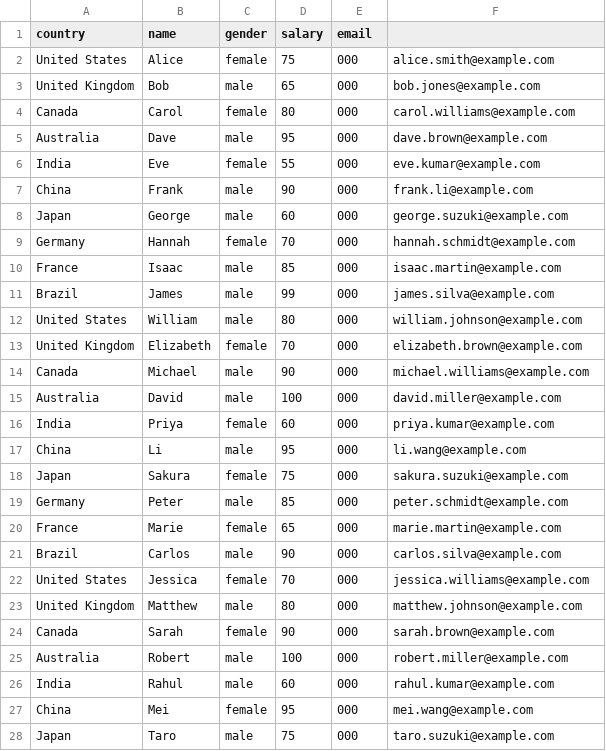
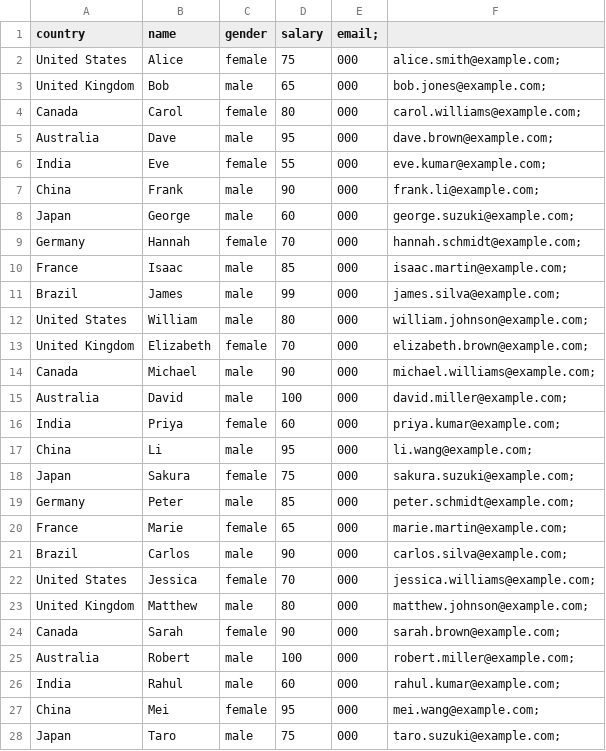
Before and after one commit to mohammadarabnejad1984/Sample-data, a CSV file: sample.csv, drawn as a sheet; only a part is shown; the diff covers the shown part only.

Commit message:
Update sample.csv

```diff
--- a/sample.csv
+++ b/sample.csv
@@ -1,28 +1,28 @@
-country,name,gender,salary,email
-United States,Alice,female,75,000,alice.smith@example.com
-United Kingdom,Bob,male,65,000,bob.jones@example.com
-Canada,Carol,female,80,000,carol.williams@example.com
-Australia,Dave,male,95,000,dave.brown@example.com
-India,Eve,female,55,000,eve.kumar@example.com
-China,Frank,male,90,000,frank.li@example.com
-Japan,George,male,60,000,george.suzuki@example.com
-Germany,Hannah,female,70,000,hannah.schmidt@example.com
-France,Isaac,male,85,000,isaac.martin@example.com
-Brazil,James,male,99,000,james.silva@example.com
-United States,William,male,80,000,william.johnson@example.com
-United Kingdom,Elizabeth,female,70,000,elizabeth.brown@example.com
-Canada,Michael,male,90,000,michael.williams@example.com
-Australia,David,male,100,000,david.miller@example.com
-India,Priya,female,60,000,priya.kumar@example.com
-China,Li,male,95,000,li.wang@example.com
-Japan,Sakura,female,75,000,sakura.suzuki@example.com
-Germany,Peter,male,85,000,peter.schmidt@example.com
-France,Marie,female,65,000,marie.martin@example.com
-Brazil,Carlos,male,90,000,carlos.silva@example.com
-United States,Jessica,female,70,000,jessica.williams@example.com
-United Kingdom,Matthew,male,80,000,matthew.johnson@example.com
-Canada,Sarah,female,90,000,sarah.brown@example.com
-Australia,Robert,male,100,000,robert.miller@example.com
-India,Rahul,male,60,000,rahul.kumar@example.com
-China,Mei,female,95,000,mei.wang@example.com
-Japan,Taro,male,75,000,taro.suzuki@example.com
+country,name,gender,salary,email;
+United States,Alice,female,75,000,alice.smith@example.com;
+United Kingdom,Bob,male,65,000,bob.jones@example.com;
+Canada,Carol,female,80,000,carol.williams@example.com;
+Australia,Dave,male,95,000,dave.brown@example.com;
+India,Eve,female,55,000,eve.kumar@example.com;
+China,Frank,male,90,000,frank.li@example.com;
+Japan,George,male,60,000,george.suzuki@example.com;
+Germany,Hannah,female,70,000,hannah.schmidt@example.com;
+France,Isaac,male,85,000,isaac.martin@example.com;
+Brazil,James,male,99,000,james.silva@example.com;
+United States,William,male,80,000,william.johnson@example.com;
+United Kingdom,Elizabeth,female,70,000,elizabeth.brown@example.com;
+Canada,Michael,male,90,000,michael.williams@example.com;
+Australia,David,male,100,000,david.miller@example.com;
+India,Priya,female,60,000,priya.kumar@example.com;
+China,Li,male,95,000,li.wang@example.com;
+Japan,Sakura,female,75,000,sakura.suzuki@example.com;
+Germany,Peter,male,85,000,peter.schmidt@example.com;
+France,Marie,female,65,000,marie.martin@example.com;
+Brazil,Carlos,male,90,000,carlos.silva@example.com;
+United States,Jessica,female,70,000,jessica.williams@example.com;
+United Kingdom,Matthew,male,80,000,matthew.johnson@example.com;
+Canada,Sarah,female,90,000,sarah.brown@example.com;
+Australia,Robert,male,100,000,robert.miller@example.com;
+India,Rahul,male,60,000,rahul.kumar@example.com;
+China,Mei,female,95,000,mei.wang@example.com;
+Japan,Taro,male,75,000,taro.suzuki@example.com;
```
Also changed, not shown: 17 edited cells elsewhere in this file.
